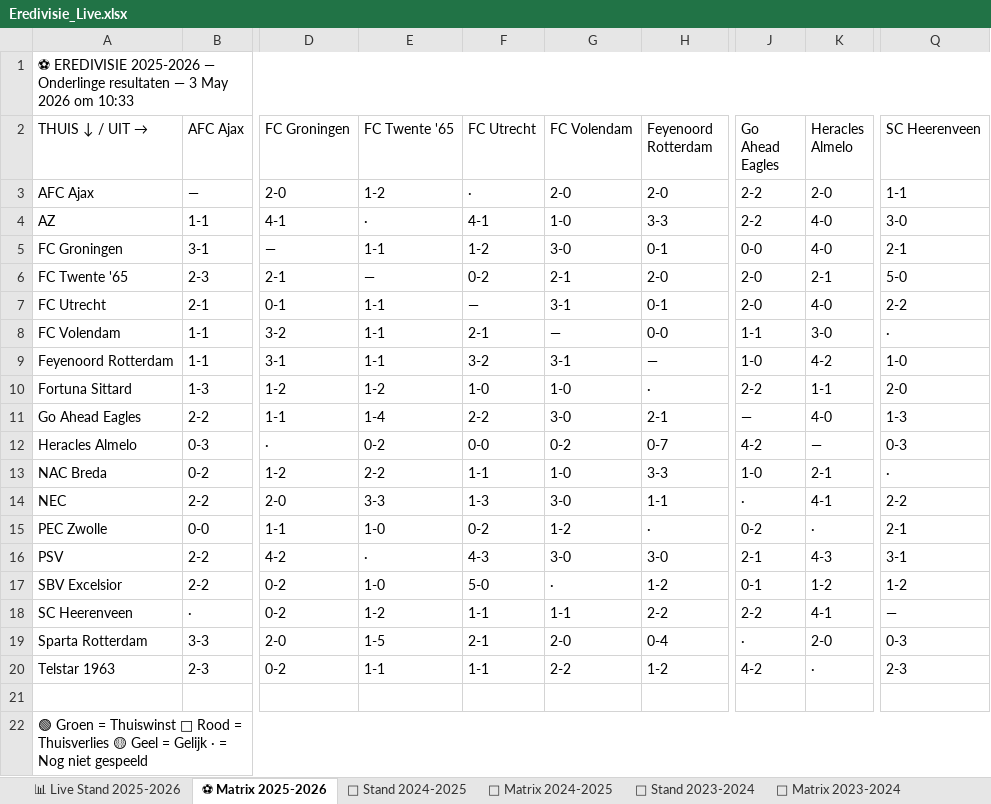
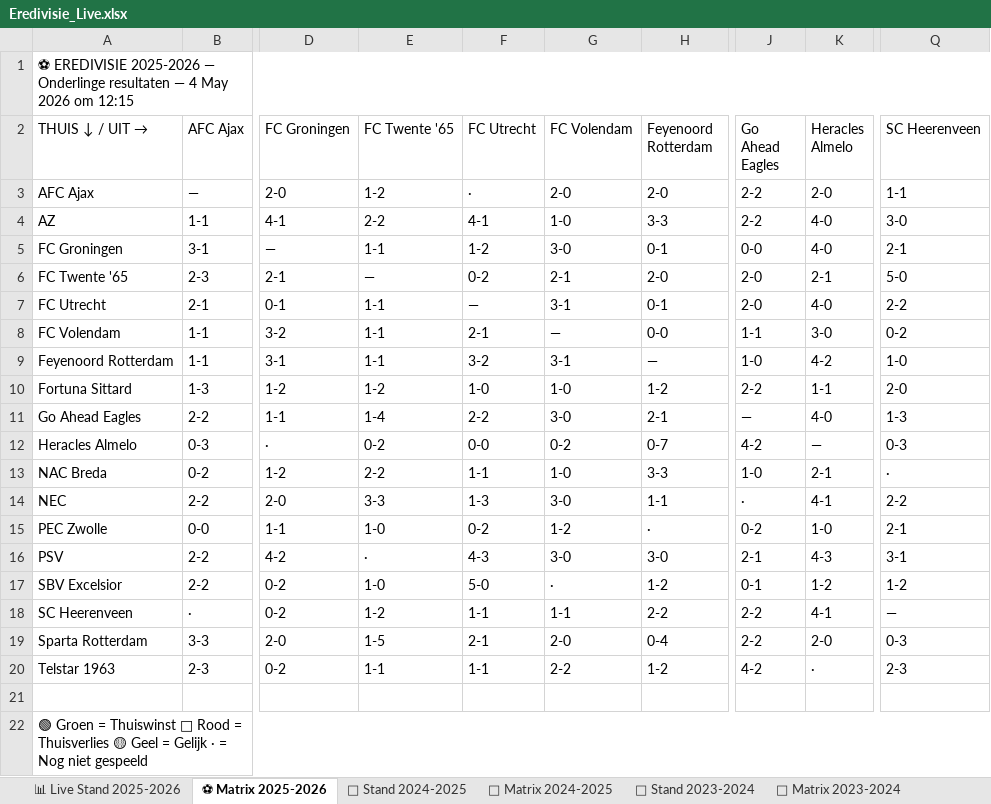
Before and after one commit to Graceland1502/Eredivisie, an Excel workbook: Eredivisie_Live.xlsx, sheet ⚽ Matrix 2025-2026, drawn as a sheet; only a part is shown, gaps mark what is left out; values as stored, in another font and other column widths than the file's, no cell formats; the diff names each change by its address in the sheet, - before the commit and + after, or states it on an @@ line.

```diff
--- a/Eredivisie_Live.xlsx (sheet ⚽ Matrix 2025-2026)
+++ b/Eredivisie_Live.xlsx (sheet ⚽ Matrix 2025-2026)
-A1 (THUIS ↓ / UIT →): …resultaten — 3 May 2026 om 10:33
+A1 (THUIS ↓ / UIT →): …resultaten — 4 May 2026 om 12:15
-E4 (FC Twente '65): ·
+E4 (FC Twente '65): 2-2
-Q8 (SC Heerenveen): ·
+Q8 (SC Heerenveen): 0-2
-H10 (Feyenoord Rotterdam): ·
+H10 (Feyenoord Rotterdam): 1-2
-K15 (Heracles Almelo): ·
+K15 (Heracles Almelo): 1-0
-J19 (Go Ahead Eagles): ·
+J19 (Go Ahead Eagles): 2-2
```
Also changed, not shown: sheet 📊 Live Stand 2025-2026, cell formats.
